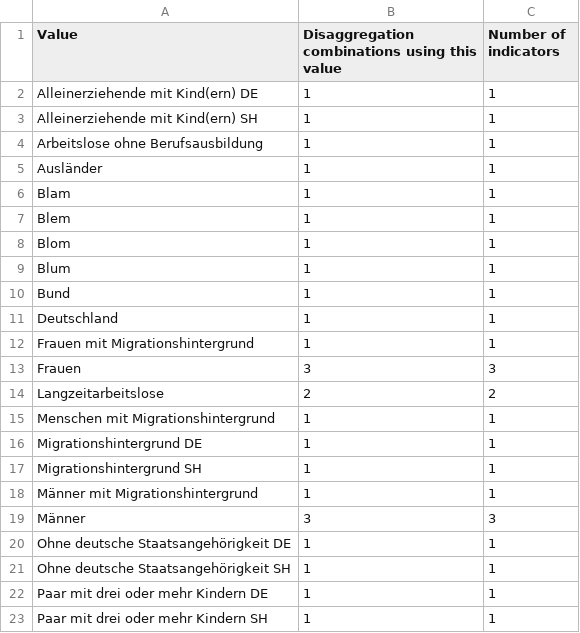
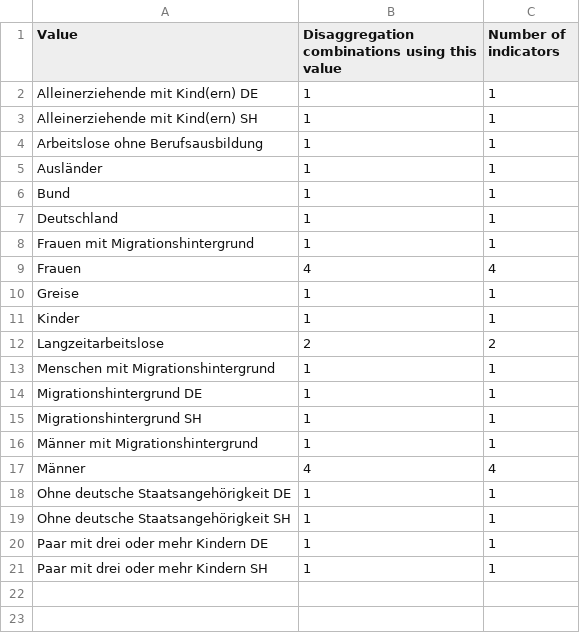
Before and after one commit to Land-Schleswig-Holstein/osdg-data, a CSV file: values--disaggregation--gruppe.csv, drawn as a sheet.

```diff
--- a/values--disaggregation--gruppe.csv
+++ b/values--disaggregation--gruppe.csv
@@ -5,6 +5,2 @@ Arbeitslose ohne Berufsausbildung,1,1
 Ausländer,1,1
-Blam,1,1
-Blem,1,1
-Blom,1,1
-Blum,1,1
 Bund,1,1
@@ -12,3 +8,5 @@ Deutschland,1,1
 Frauen mit Migrationshintergrund,1,1
-Frauen,3,3
+Frauen,4,4
+Greise,1,1
+Kinder,1,1
 Langzeitarbeitslose,2,2
@@ -18,3 +16,3 @@ Migrationshintergrund SH,1,1
 Männer mit Migrationshintergrund,1,1
-Männer,3,3
+Männer,4,4
 Ohne deutsche Staatsangehörigkeit DE,1,1
```
Also changed, not shown: metadata_field-by-indicator-report.csv, 38 other files.
